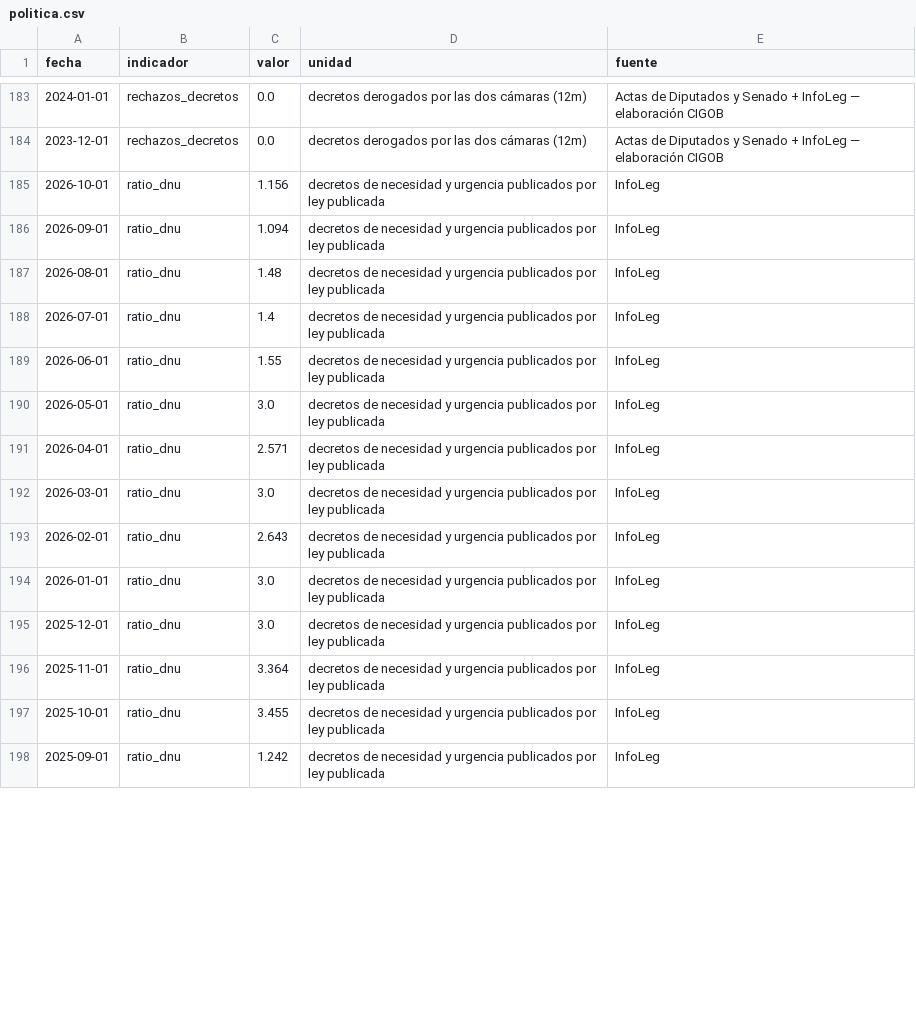
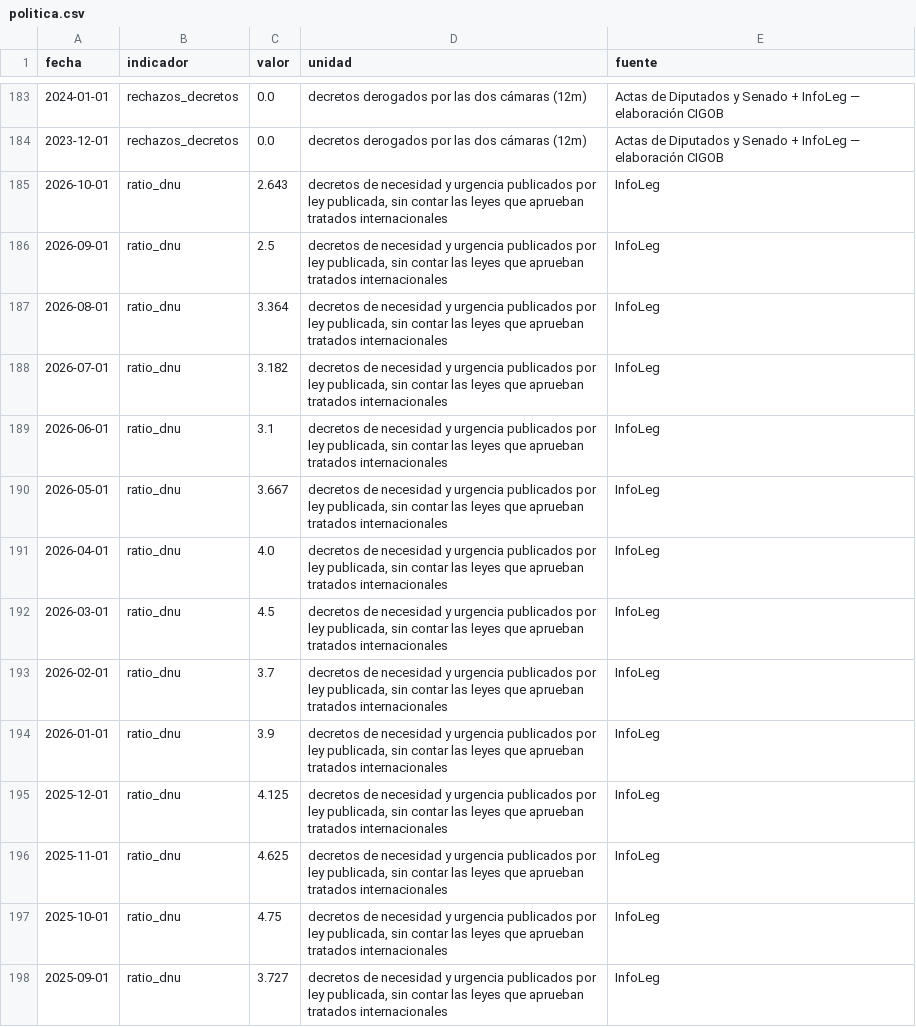
Before and after one commit to Juanpintoselso33/cigob-informe-coyuntura, a CSV file: projects/informe_coyuntura/output/series/politica.csv, drawn as a sheet; only a part is shown, gaps mark what is left out; the diff covers the shown part only.

```diff
--- a/projects/informe_coyuntura/output/series/politica.csv
+++ b/projects/informe_coyuntura/output/series/politica.csv
@@ -184,15 +184,15 @@ fecha,indicador,valor,unidad,fuente
 2023-12-01,rechazos_decretos,0.0,decretos derogados por las dos cámaras (12m),Actas de Diputados y Senado + InfoLeg — elaboración CIGOB
-2026-10-01,ratio_dnu,1.156,decretos de necesidad y urgencia publicados por ley publicada,InfoLeg
-2026-09-01,ratio_dnu,1.094,decretos de necesidad y urgencia publicados por ley publicada,InfoLeg
-2026-08-01,ratio_dnu,1.48,decretos de necesidad y urgencia publicados por ley publicada,InfoLeg
-2026-07-01,ratio_dnu,1.4,decretos de necesidad y urgencia publicados por ley publicada,InfoLeg
-2026-06-01,ratio_dnu,1.55,decretos de necesidad y urgencia publicados por ley publicada,InfoLeg
-2026-05-01,ratio_dnu,3.0,decretos de necesidad y urgencia publicados por ley publicada,InfoLeg
-2026-04-01,ratio_dnu,2.571,decretos de necesidad y urgencia publicados por ley publicada,InfoLeg
-2026-03-01,ratio_dnu,3.0,decretos de necesidad y urgencia publicados por ley publicada,InfoLeg
-2026-02-01,ratio_dnu,2.643,decretos de necesidad y urgencia publicados por ley publicada,InfoLeg
-2026-01-01,ratio_dnu,3.0,decretos de necesidad y urgencia publicados por ley publicada,InfoLeg
-2025-12-01,ratio_dnu,3.0,decretos de necesidad y urgencia publicados por ley publicada,InfoLeg
-2025-11-01,ratio_dnu,3.364,decretos de necesidad y urgencia publicados por ley publicada,InfoLeg
-2025-10-01,ratio_dnu,3.455,decretos de necesidad y urgencia publicados por ley publicada,InfoLeg
-2025-09-01,ratio_dnu,1.242,decretos de necesidad y urgencia publicados por ley publicada,InfoLeg
+2026-10-01,ratio_dnu,2.643,"decretos de necesidad y urgencia publicados por ley publicada, sin contar las leyes que aprueban tratados internacionales",InfoLeg
+2026-09-01,ratio_dnu,2.5,"decretos de necesidad y urgencia publicados por ley publicada, sin contar las leyes que aprueban tratados internacionales",InfoLeg
+2026-08-01,ratio_dnu,3.364,"decretos de necesidad y urgencia publicados por ley publicada, sin contar las leyes que aprueban tratados internacionales",InfoLeg
+2026-07-01,ratio_dnu,3.182,"decretos de necesidad y urgencia publicados por ley publicada, sin contar las leyes que aprueban tratados internacionales",InfoLeg
+2026-06-01,ratio_dnu,3.1,"decretos de necesidad y urgencia publicados por ley publicada, sin contar las leyes que aprueban tratados internacionales",InfoLeg
+2026-05-01,ratio_dnu,3.667,"decretos de necesidad y urgencia publicados por ley publicada, sin contar las leyes que aprueban tratados internacionales",InfoLeg
+2026-04-01,ratio_dnu,4.0,"decretos de necesidad y urgencia publicados por ley publicada, sin contar las leyes que aprueban tratados internacionales",InfoLeg
+2026-03-01,ratio_dnu,4.5,"decretos de necesidad y urgencia publicados por ley publicada, sin contar las leyes que aprueban tratados internacionales",InfoLeg
+2026-02-01,ratio_dnu,3.7,"decretos de necesidad y urgencia publicados por ley publicada, sin contar las leyes que aprueban tratados internacionales",InfoLeg
+2026-01-01,ratio_dnu,3.9,"decretos de necesidad y urgencia publicados por ley publicada, sin contar las leyes que aprueban tratados internacionales",InfoLeg
+2025-12-01,ratio_dnu,4.125,"decretos de necesidad y urgencia publicados por ley publicada, sin contar las leyes que aprueban tratados internacionales",InfoLeg
+2025-11-01,ratio_dnu,4.625,"decretos de necesidad y urgencia publicados por ley publicada, sin contar las leyes que aprueban tratados internacionales",InfoLeg
+2025-10-01,ratio_dnu,4.75,"decretos de necesidad y urgencia publicados por ley publicada, sin contar las leyes que aprueban tratados internacionales",InfoLeg
+2025-09-01,ratio_dnu,3.727,"decretos de necesidad y urgencia publicados por ley publicada, sin contar las leyes que aprueban tratados internacionales",InfoLeg
```
Also changed, not shown: 42 edited cells elsewhere in this file, 35 other files.
